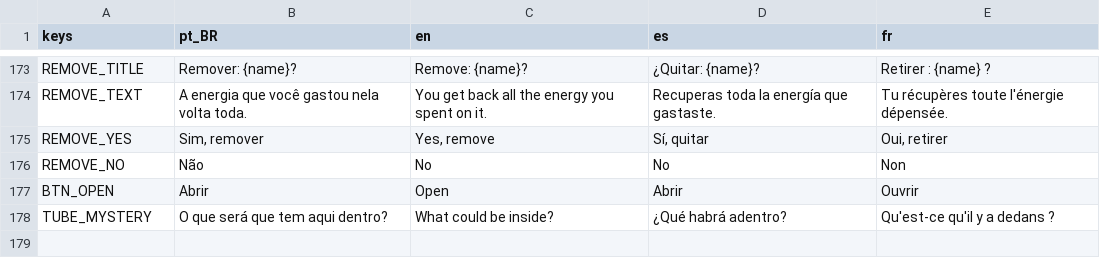
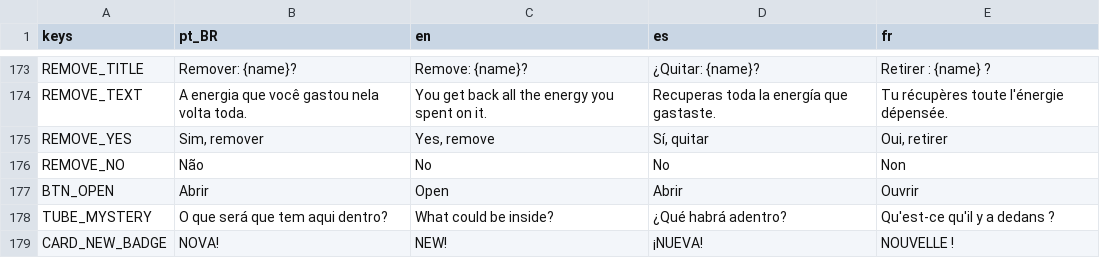
Before and after one commit to Out-Of-Space-Exception/mike-on-mars, a CSV file: conteudo/03-textos/textos.csv, drawn as a sheet; only a part is shown, gaps mark what is left out; the diff names each change by its address in the sheet, - before the commit and + after, or states it on an @@ line.

```diff
--- a/conteudo/03-textos/textos.csv
+++ b/conteudo/03-textos/textos.csv
+row 179: CARD_NEW_BADGE | NOVA! | NEW! | ¡NUEVA! | NOUVELLE !
```
Also changed, not shown: jogo/data/textos.csv, 2 other files.
